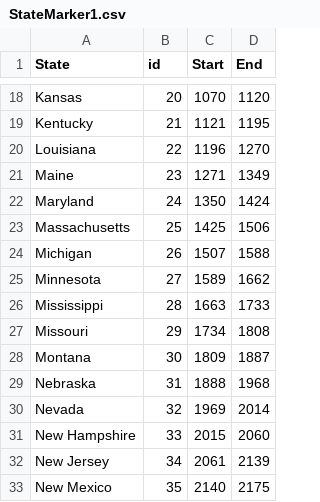
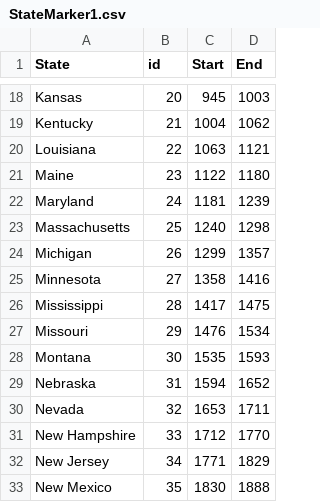
Before and after one commit to RohitKher/datafiles, a CSV file: StateMarker1.csv, drawn as a sheet; only a part is shown, gaps mark what is left out; the diff covers the shown part only; the diff names each change by its address in the sheet, - before the commit and + after, or states it on an @@ line.

```diff
--- a/StateMarker1.csv
+++ b/StateMarker1.csv
-C18 (Start): 1070
+C18 (Start): 945
-D18 (End): 1120
+D18 (End): 1003
-C19 (Start): 1121
+C19 (Start): 1004
-D19 (End): 1195
+D19 (End): 1062
-C20 (Start): 1196
+C20 (Start): 1063
-D20 (End): 1270
+D20 (End): 1121
-C21 (Start): 1271
+C21 (Start): 1122
-D21 (End): 1349
+D21 (End): 1180
-C22 (Start): 1350
+C22 (Start): 1181
-D22 (End): 1424
+D22 (End): 1239
-C23 (Start): 1425
+C23 (Start): 1240
-D23 (End): 1506
+D23 (End): 1298
-C24 (Start): 1507
+C24 (Start): 1299
-D24 (End): 1588
+D24 (End): 1357
-C25 (Start): 1589
+C25 (Start): 1358
-D25 (End): 1662
+D25 (End): 1416
-C26 (Start): 1663
+C26 (Start): 1417
-D26 (End): 1733
+D26 (End): 1475
-C27 (Start): 1734
+C27 (Start): 1476
-D27 (End): 1808
+D27 (End): 1534
-C28 (Start): 1809
+C28 (Start): 1535
-D28 (End): 1887
+D28 (End): 1593
-C29 (Start): 1888
+C29 (Start): 1594
-D29 (End): 1968
+D29 (End): 1652
-C30 (Start): 1969
+C30 (Start): 1653
-D30 (End): 2014
+D30 (End): 1711
-C31 (Start): 2015
+C31 (Start): 1712
-D31 (End): 2060
+D31 (End): 1770
-C32 (Start): 2061
+C32 (Start): 1771
-D32 (End): 2139
+D32 (End): 1829
-C33 (Start): 2140
+C33 (Start): 1830
-D33 (End): 2175
+D33 (End): 1888
```
Also changed, not shown: 71 edited cells elsewhere in this file, 1 other file.
